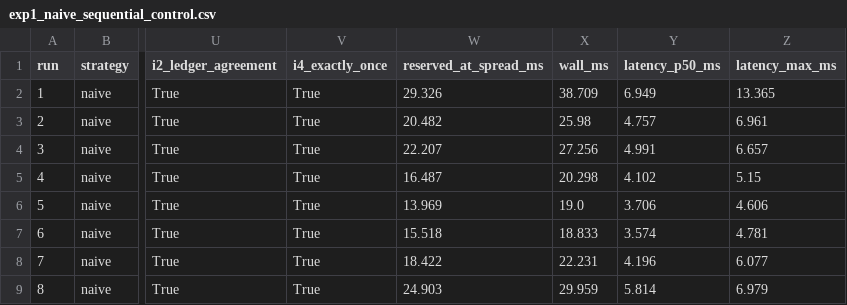
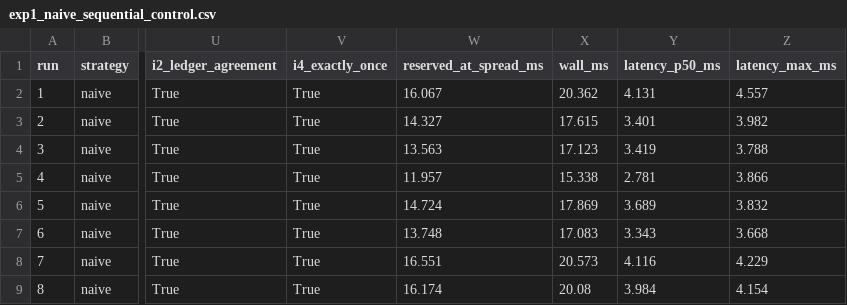
Before and after one commit to amit93566/concur-ledger, a CSV file: results/exp1_naive_sequential_control.csv, drawn as a sheet; only a part is shown, gaps mark what is left out; the diff covers the shown part only; the diff names each change by its address in the sheet, - before the commit and + after, or states it on an @@ line.

```diff
--- a/results/exp1_naive_sequential_control.csv
+++ b/results/exp1_naive_sequential_control.csv
-W2 (reserved_at_spread_ms): 29.326
+W2 (reserved_at_spread_ms): 16.067
-X2 (wall_ms): 38.709
+X2 (wall_ms): 20.362
-Y2 (latency_p50_ms): 6.949
+Y2 (latency_p50_ms): 4.131
-Z2 (latency_max_ms): 13.365
+Z2 (latency_max_ms): 4.557
-W3 (reserved_at_spread_ms): 20.482
+W3 (reserved_at_spread_ms): 14.327
-X3 (wall_ms): 25.98
+X3 (wall_ms): 17.615
-Y3 (latency_p50_ms): 4.757
+Y3 (latency_p50_ms): 3.401
-Z3 (latency_max_ms): 6.961
+Z3 (latency_max_ms): 3.982
-W4 (reserved_at_spread_ms): 22.207
+W4 (reserved_at_spread_ms): 13.563
-X4 (wall_ms): 27.256
+X4 (wall_ms): 17.123
-Y4 (latency_p50_ms): 4.991
+Y4 (latency_p50_ms): 3.419
-Z4 (latency_max_ms): 6.657
+Z4 (latency_max_ms): 3.788
-W5 (reserved_at_spread_ms): 16.487
+W5 (reserved_at_spread_ms): 11.957
-X5 (wall_ms): 20.298
+X5 (wall_ms): 15.338
-Y5 (latency_p50_ms): 4.102
+Y5 (latency_p50_ms): 2.781
-Z5 (latency_max_ms): 5.15
+Z5 (latency_max_ms): 3.866
-W6 (reserved_at_spread_ms): 13.969
+W6 (reserved_at_spread_ms): 14.724
-X6 (wall_ms): 19.0
+X6 (wall_ms): 17.869
-Y6 (latency_p50_ms): 3.706
+Y6 (latency_p50_ms): 3.689
-Z6 (latency_max_ms): 4.606
+Z6 (latency_max_ms): 3.832
-W7 (reserved_at_spread_ms): 15.518
+W7 (reserved_at_spread_ms): 13.748
-X7 (wall_ms): 18.833
+X7 (wall_ms): 17.083
-Y7 (latency_p50_ms): 3.574
+Y7 (latency_p50_ms): 3.343
-Z7 (latency_max_ms): 4.781
+Z7 (latency_max_ms): 3.668
-W8 (reserved_at_spread_ms): 18.422
+W8 (reserved_at_spread_ms): 16.551
-X8 (wall_ms): 22.231
+X8 (wall_ms): 20.573
-Y8 (latency_p50_ms): 4.196
+Y8 (latency_p50_ms): 4.116
-Z8 (latency_max_ms): 6.077
+Z8 (latency_max_ms): 4.229
-W9 (reserved_at_spread_ms): 24.903
+W9 (reserved_at_spread_ms): 16.174
-X9 (wall_ms): 29.959
+X9 (wall_ms): 20.08
-Y9 (latency_p50_ms): 5.814
+Y9 (latency_p50_ms): 3.984
-Z9 (latency_max_ms): 6.979
+Z9 (latency_max_ms): 4.154
```
Also changed, not shown: 48 edited cells elsewhere in this file, results/exp1_naive_vs_n.csv, results/exp2_atomic_vs_n.csv, 9 other files.
